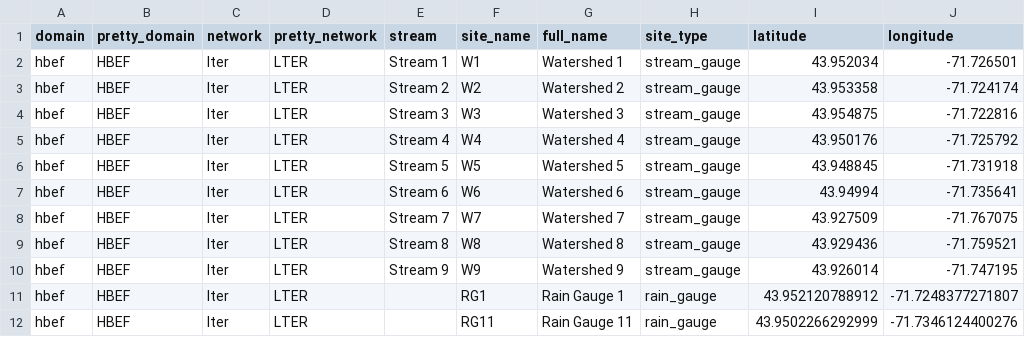
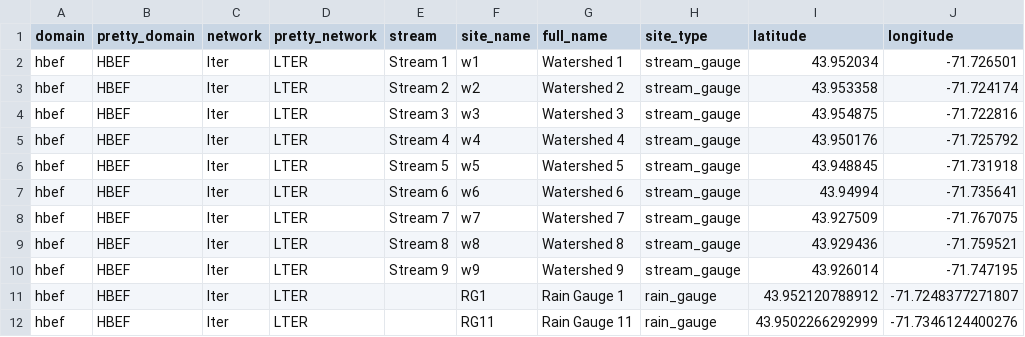
Before and after one commit to MacroSHEDS/data_processing, a CSV file: data/general/site_data.csv, drawn as a sheet; only a part is shown; the diff names each change by its address in the sheet, - before the commit and + after, or states it on an @@ line.

```diff
--- a/data/general/site_data.csv
+++ b/data/general/site_data.csv
-F2 (site_name): W1
+F2 (site_name): w1
-F3 (site_name): W2
+F3 (site_name): w2
-F4 (site_name): W3
+F4 (site_name): w3
-F5 (site_name): W4
+F5 (site_name): w4
-F6 (site_name): W5
+F6 (site_name): w5
-F7 (site_name): W6
+F7 (site_name): w6
-F8 (site_name): W7
+F8 (site_name): w7
-F9 (site_name): W8
+F9 (site_name): w8
-F10 (site_name): W9
+F10 (site_name): w9
```
Also changed, not shown: data/general/variables.csv, src/lter/hbef/products.csv, 11 other files.
